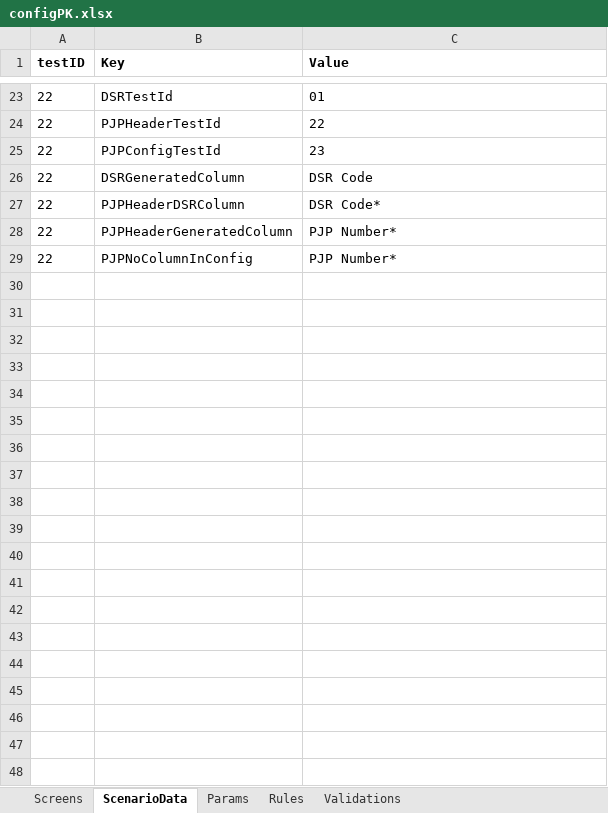
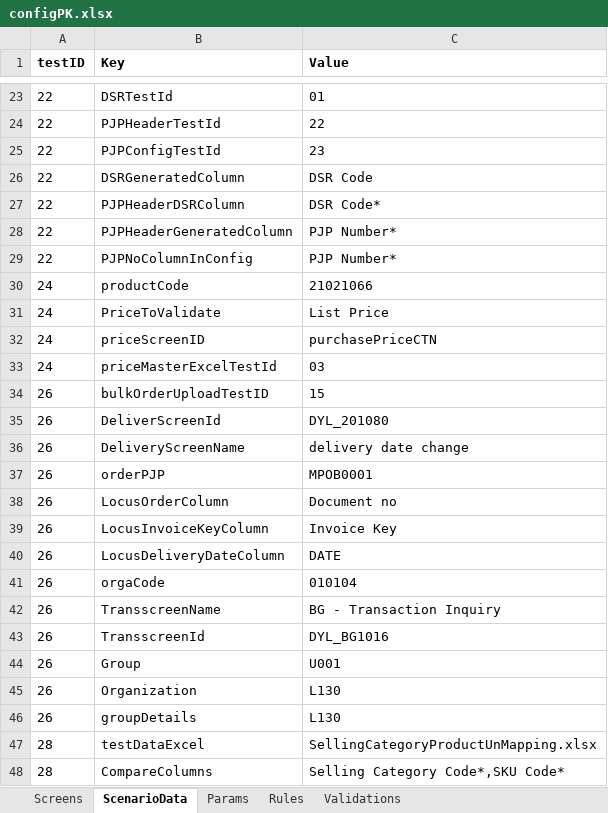
Before and after one commit to hadiimran00/ExcelGenerator, an Excel workbook: ResourcesPK/configPK.xlsx, sheet ScenarioData, drawn as a sheet; only a part is shown, gaps mark what is left out; values as stored, in another font and other column widths than the file's, no borders; the diff covers the shown part only; the diff names each change by its address in the sheet, - before the commit and + after, or states it on an @@ line.

```diff
--- a/ResourcesPK/configPK.xlsx (sheet ScenarioData)
+++ b/ResourcesPK/configPK.xlsx (sheet ScenarioData)
+row 30: 24 | productCode | 21021066
+row 31: 24 | PriceToValidate | List Price
+row 32: 24 | priceScreenID | purchasePriceCTN
+row 33: 24 | priceMasterExcelTestId | 03
+row 34: 26 | bulkOrderUploadTestID | 15
+row 35: 26 | DeliverScreenId | DYL_201080
+row 36: 26 | DeliveryScreenName | delivery date change
+row 37: 26 | orderPJP | MPOB0001
+row 38: 26 | LocusOrderColumn | Document no
+row 39: 26 | LocusInvoiceKeyColumn | Invoice Key
+row 40: 26 | LocusDeliveryDateColumn | DATE
+row 41: 26 | orgaCode | 010104
+row 42: 26 | TransscreenName | BG - Transaction Inquiry
+row 43: 26 | TransscreenId | DYL_BG1016
+row 44: 26 | Group | U001
+row 45: 26 | Organization | L130
+row 46: 26 | groupDetails | L130
+row 47: 28 | testDataExcel | SellingCategoryProductUnMapping.xlsx
+row 48: 28 | CompareColumns | Selling Category Code*,SKU Code*
```
Also changed, not shown: 44 added rows and 12 edited cells elsewhere in this sheet, sheet Screens, sheet Rules, sheet Validations, sheet Params.
